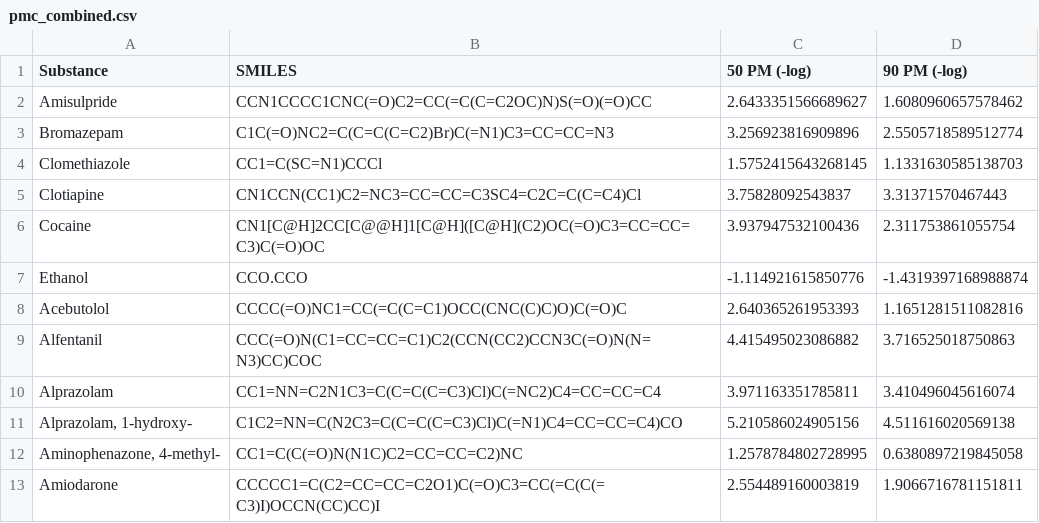
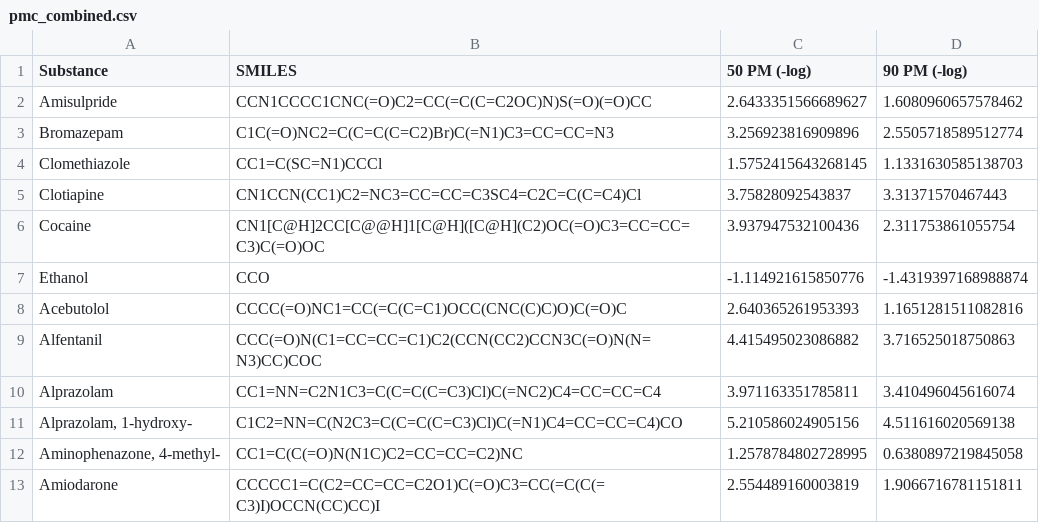
Before and after one commit to nutof-pefoce/toxLD, a CSV file: datasets/pmc_combined.csv, drawn as a sheet; only a part is shown.

Commit message:
Fix Ethanol representation in pmc_combined.csv

```diff
--- a/datasets/pmc_combined.csv
+++ b/datasets/pmc_combined.csv
@@ -6,3 +6,3 @@ Clotiapine,CN1CCN(CC1)C2=NC3=CC=CC=C3SC4=C2C=C(C=C4)Cl,3.75828092543837,3.313715
 Cocaine,CN1[C@H]2CC[C@@H]1[C@H]([C@H](C2)OC(=O)C3=CC=CC=C3)C(=O)OC,3.937947532100436,2.311753861055754
-Ethanol,CCO.CCO,-1.114921615850776,-1.4319397168988874
+Ethanol,CCO,-1.114921615850776,-1.4319397168988874
 Acebutolol,CCCC(=O)NC1=CC(=C(C=C1)OCC(CNC(C)C)O)C(=O)C,2.640365261953393,1.1651281511082816
```
